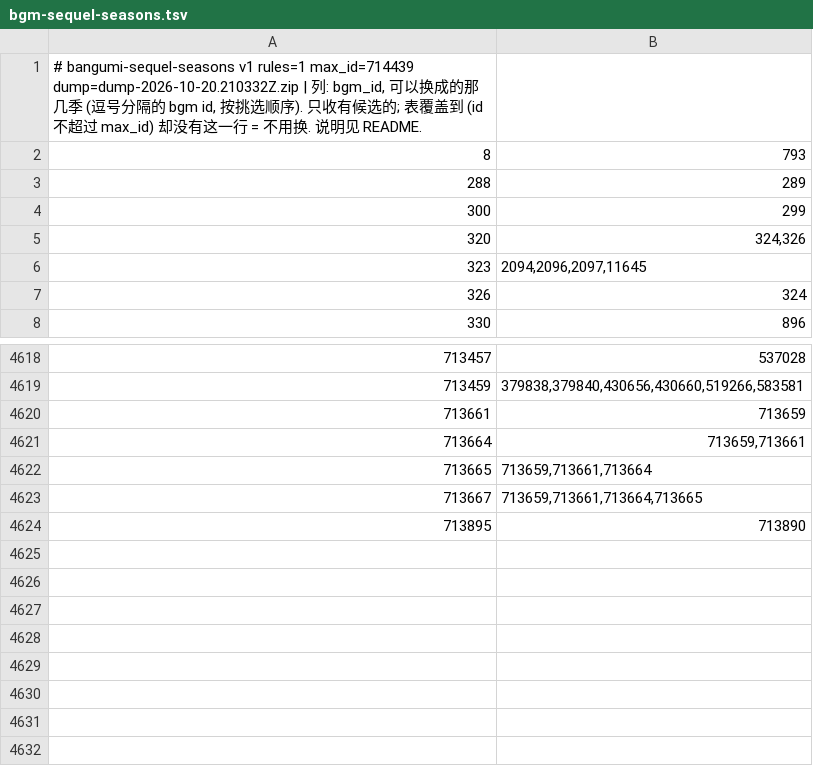
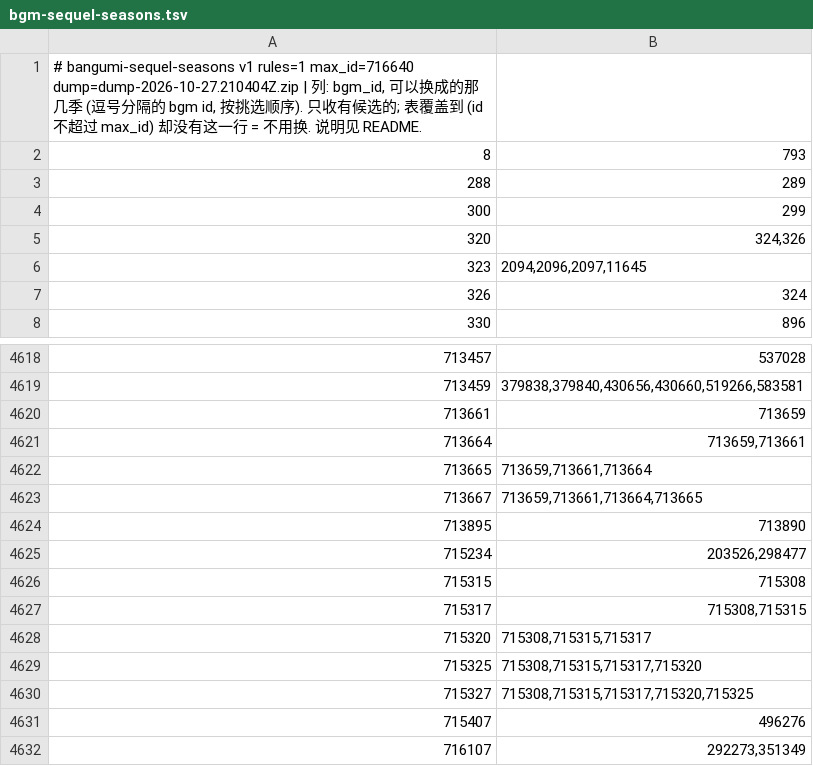
Before and after one commit to GrahamZen/bangumi-sequel-seasons, a TSV file: bgm-sequel-seasons.tsv, drawn as a sheet; only a part is shown, gaps mark what is left out.

```diff
--- a/bgm-sequel-seasons.tsv
+++ b/bgm-sequel-seasons.tsv
@@ -1,2 +1,2 @@
-# bangumi-sequel-seasons v1 rules=1 max_id=714439 dump=dump-2026-10-20.210332Z.zip | 列: bgm_id, 可以换成的那几季 (逗号分隔的 bgm id, 按挑选顺序). 只收有候选的; 表覆盖到 (id 不超过 max_id) 却没有这一行 = 不用换. 说明见 README.
+# bangumi-sequel-seasons v1 rules=1 max_id=716640 dump=dump-2026-10-27.210404Z.zip | 列: bgm_id, 可以换成的那几季 (逗号分隔的 bgm id, 按挑选顺序). 只收有候选的; 表覆盖到 (id 不超过 max_id) 却没有这一行 = 不用换. 说明见 README.
 8	793
@@ -4624 +4624,9 @@
 713895	713890
+715234	203526,298477
+715315	715308
+715317	715308,715315
+715320	715308,715315,715317
+715325	715308,715315,715317,715320
+715327	715308,715315,715317,715320,715325
+715407	496276
+716107	292273,351349
```
Also changed, not shown: bgm-series-graph.tsv, 1 other file.
